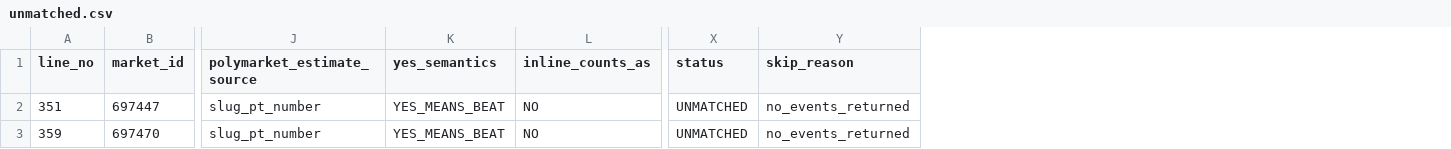
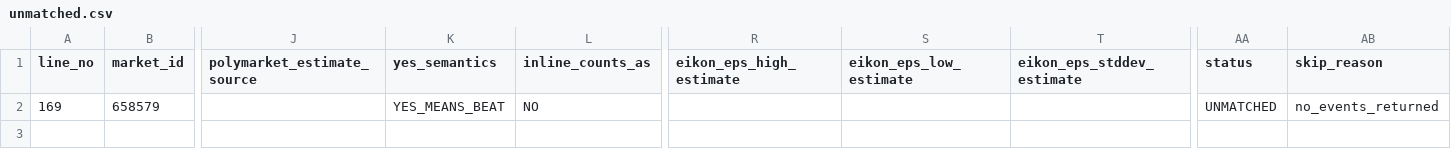
Before and after one commit to markusj99/Polymarket-Earnings-Study, a CSV file: data/validation/unmatched.csv, drawn as a sheet; only a part is shown, gaps mark what is left out; removed rows and columns are numbered as before the commit, all else as after; rows hold the shown columns only; the diff names each change by its address in the sheet, - before the commit and + after, or states it on an @@ line.

```diff
--- a/data/validation/unmatched.csv
+++ b/data/validation/unmatched.csv
+column R (eikon_eps_high_estimate), empty
+column S (eikon_eps_low_estimate), empty
+column T (eikon_eps_stddev_estimate), empty
-row 2: 351 | 697447 | slug_pt_number | YES_MEANS_BEAT | NO | UNMATCHED | no_events_returned
-row 3: 359 | 697470 | slug_pt_number | YES_MEANS_BEAT | NO | UNMATCHED | no_events_returned
+row 2: 169 | 658579 |  | YES_MEANS_BEAT | NO |  |  |  | UNMATCHED | no_events_returned
```
Also changed, not shown: data/validation/incorrectly_resolved.csv, statistics/descriptive_statistics/tables/11b_all_variables_summary_stats.csv, 30 other files.
